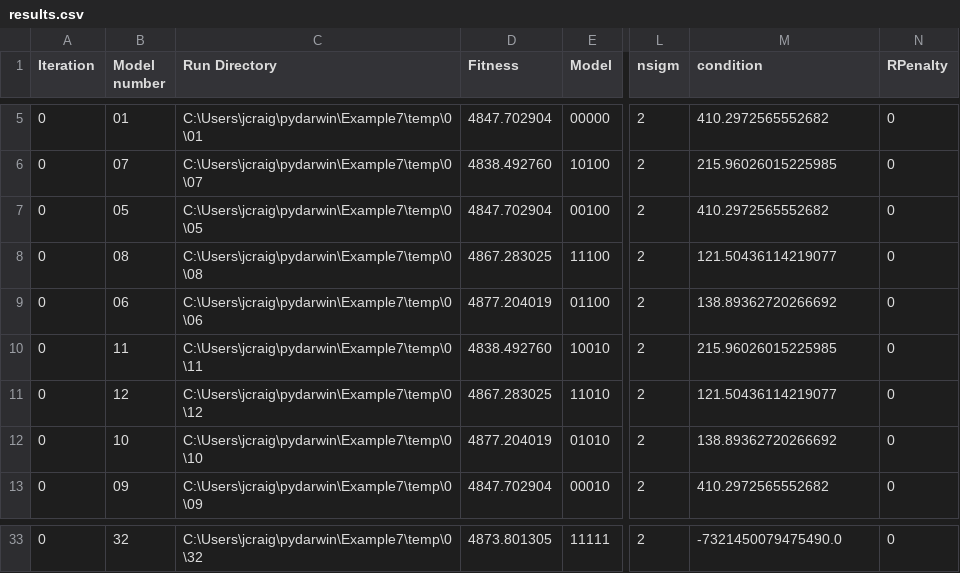
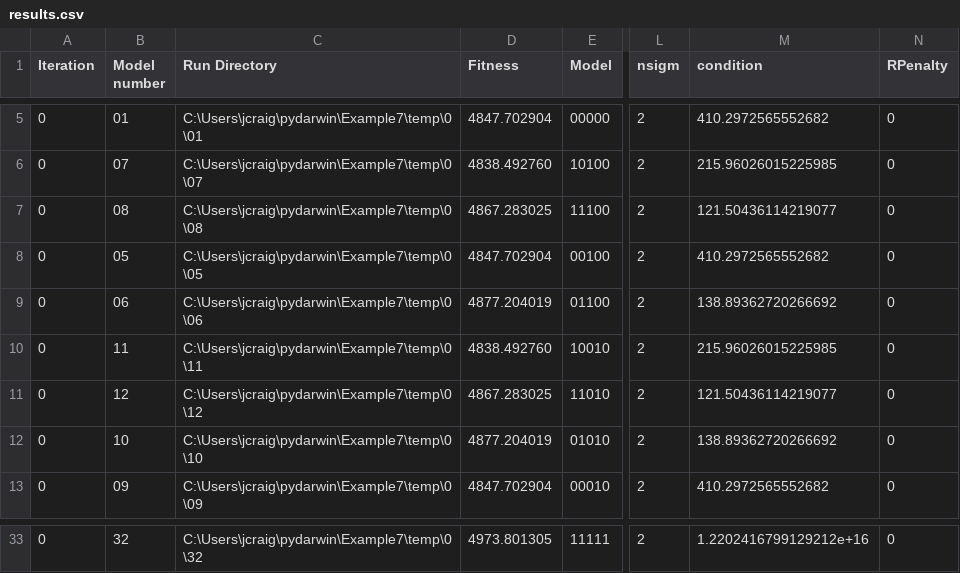
Before and after one commit to certara/pyDarwin, a CSV file: examples/user/Example7/windows/results.csv, drawn as a sheet; only a part is shown, gaps mark what is left out; the diff covers the shown part only; the diff names each change by its address in the sheet, - before the commit and + after, or states it on an @@ line.

```diff
--- a/examples/user/Example7/windows/results.csv
+++ b/examples/user/Example7/windows/results.csv
@@ row 8 moved to row 7: 0 @@
-D33 (Fitness): 4873.801305
+D33 (Fitness): 4973.801305
-M33 (condition): -7321450079475490.0
+M33 (condition): 1.2202416799129212e+16
```
Also changed, not shown: 2 added rows, 2 removed rows, 4 moved rows and 20 edited cells elsewhere in this file, examples/user/Example1/windows/results.csv, examples/user/Example8/windows/results.csv, 36 other files.
